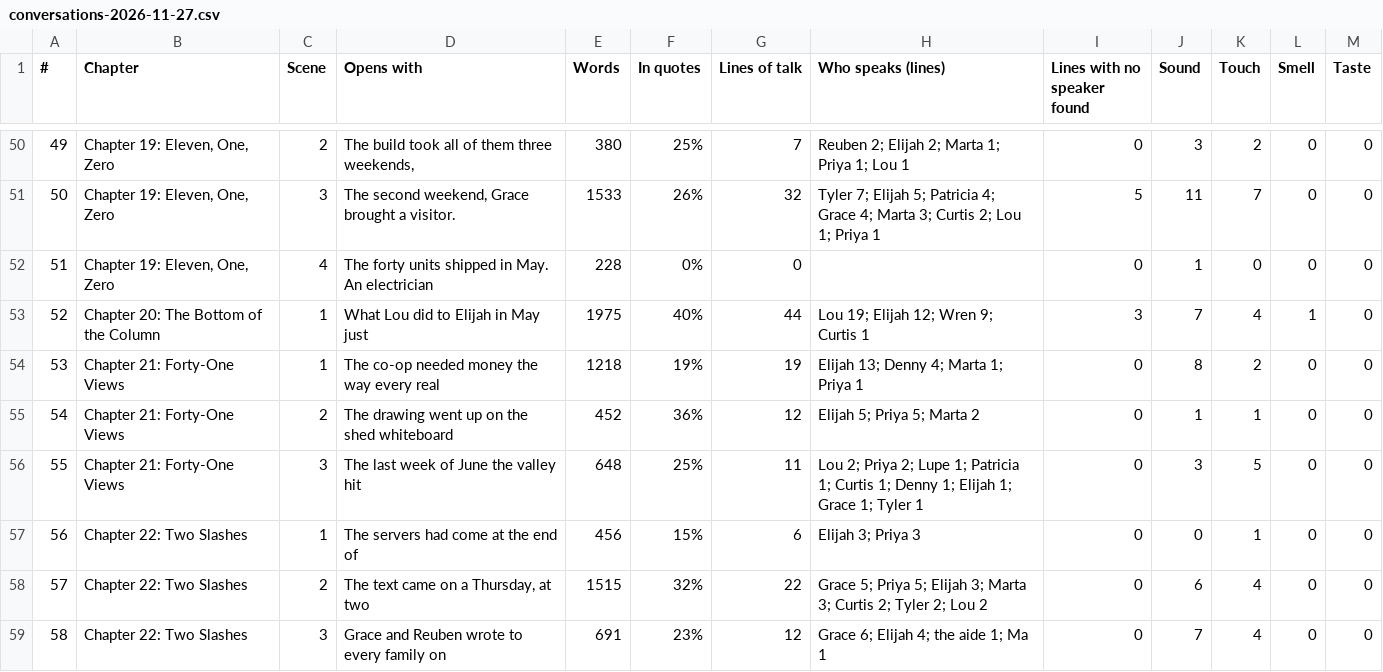
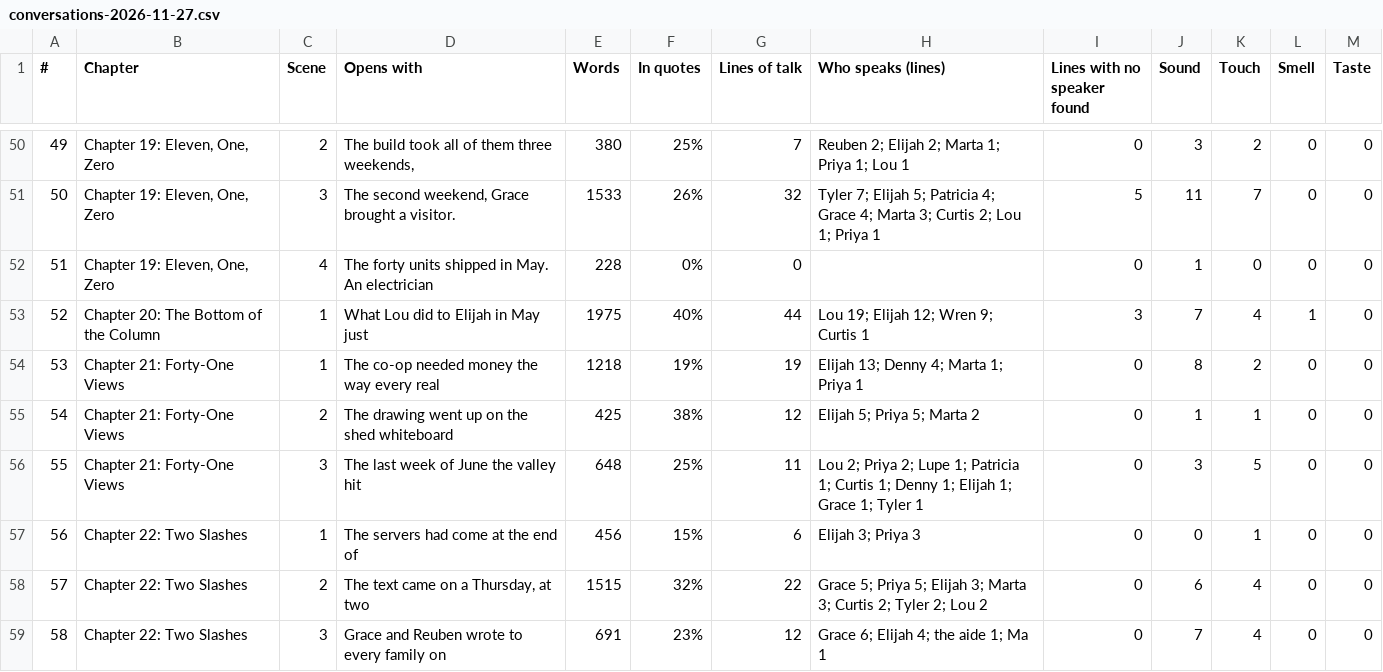
Before and after one commit to ctavolazzi/survivingthesingularity, a CSV file: manuscript/novel/conversations-2026-11-27.csv, drawn as a sheet; only a part is shown, gaps mark what is left out.

```diff
--- a/manuscript/novel/conversations-2026-11-27.csv
+++ b/manuscript/novel/conversations-2026-11-27.csv
@@ -54,3 +54,3 @@
 53,Chapter 21: Forty-One Views,1,The co-op needed money the way every real,1218,19%,19,Elijah 13; Denny 4; Marta 1; Priya 1,0,8,2,0,0
-54,Chapter 21: Forty-One Views,2,The drawing went up on the shed whiteboard,452,36%,12,Elijah 5; Priya 5; Marta 2,0,1,1,0,0
+54,Chapter 21: Forty-One Views,2,The drawing went up on the shed whiteboard,425,38%,12,Elijah 5; Priya 5; Marta 2,0,1,1,0,0
 55,Chapter 21: Forty-One Views,3,The last week of June the valley hit,648,25%,11,Lou 2; Priya 2; Lupe 1; Patricia 1; Curtis 1; Denny 1; Elijah 1; Grace 1; Tyler 1,0,3,5,0,0
```
Also changed, not shown: manuscript/novel/conversations-layer-two-2026-11-27.csv, manuscript/novel/desires-characters-2026-11-27.csv, 16 other files.
